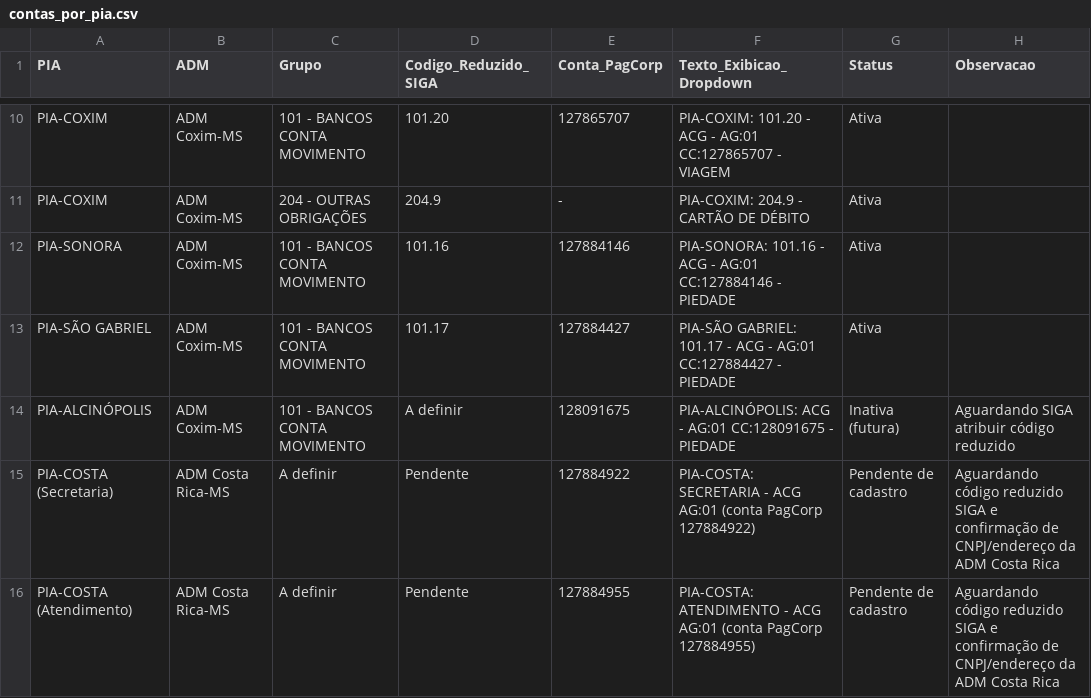
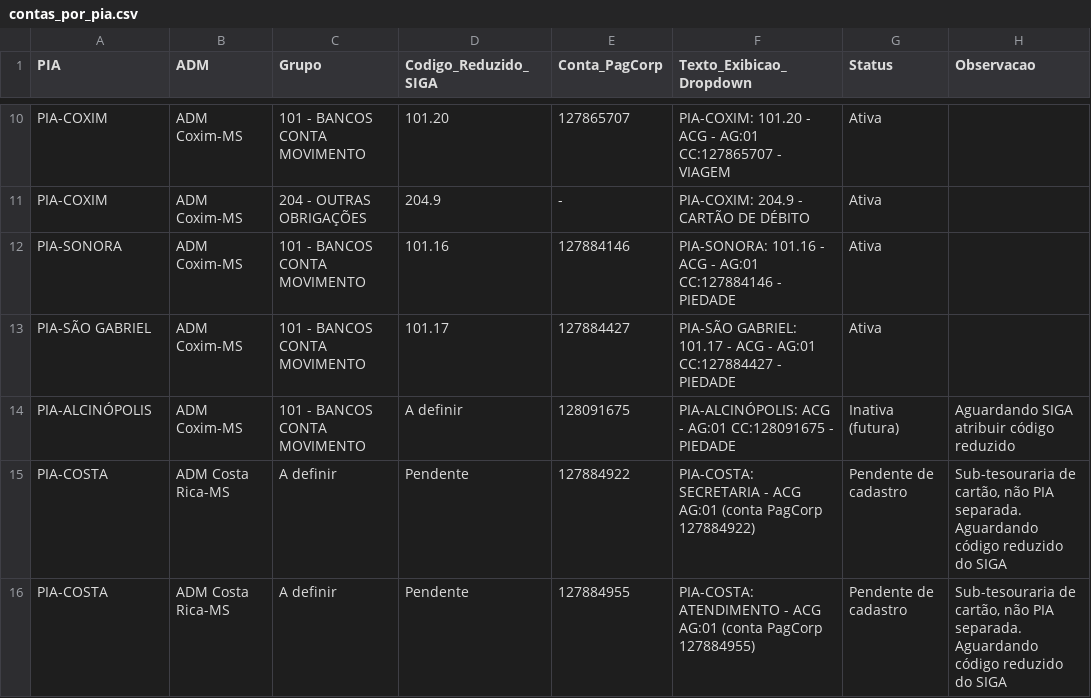
Before and after one commit to taynaves/gerador-cmi-tesouraria, a CSV file: cadastros/contas_por_pia.csv, drawn as a sheet; only a part is shown, gaps mark what is left out.

```diff
--- a/cadastros/contas_por_pia.csv
+++ b/cadastros/contas_por_pia.csv
@@ -14,3 +14,3 @@ PIA-SÃO GABRIEL,ADM Coxim-MS,101 - BANCOS CONTA MOVIMENTO,101.17,127884427,"PIA
 PIA-ALCINÓPOLIS,ADM Coxim-MS,101 - BANCOS CONTA MOVIMENTO,A definir,128091675,"PIA-ALCINÓPOLIS: ACG - AG:01 CC:128091675 - PIEDADE",Inativa (futura),Aguardando SIGA atribuir código reduzido
-PIA-COSTA (Secretaria),ADM Costa Rica-MS,A definir,Pendente,127884922,"PIA-COSTA: SECRETARIA - ACG AG:01 (conta PagCorp 127884922)",Pendente de cadastro,Aguardando código reduzido SIGA e confirmação de CNPJ/endereço da ADM Costa Rica
-PIA-COSTA (Atendimento),ADM Costa Rica-MS,A definir,Pendente,127884955,"PIA-COSTA: ATENDIMENTO - ACG AG:01 (conta PagCorp 127884955)",Pendente de cadastro,Aguardando código reduzido SIGA e confirmação de CNPJ/endereço da ADM Costa Rica
+PIA-COSTA,ADM Costa Rica-MS,A definir,Pendente,127884922,"PIA-COSTA: SECRETARIA - ACG AG:01 (conta PagCorp 127884922)",Pendente de cadastro,"Sub-tesouraria de cartão, não PIA separada. Aguardando código reduzido do SIGA"
+PIA-COSTA,ADM Costa Rica-MS,A definir,Pendente,127884955,"PIA-COSTA: ATENDIMENTO - ACG AG:01 (conta PagCorp 127884955)",Pendente de cadastro,"Sub-tesouraria de cartão, não PIA separada. Aguardando código reduzido do SIGA"
```
Also changed, not shown: cadastros/cnpj_e_localidades.csv, 10 other files.
